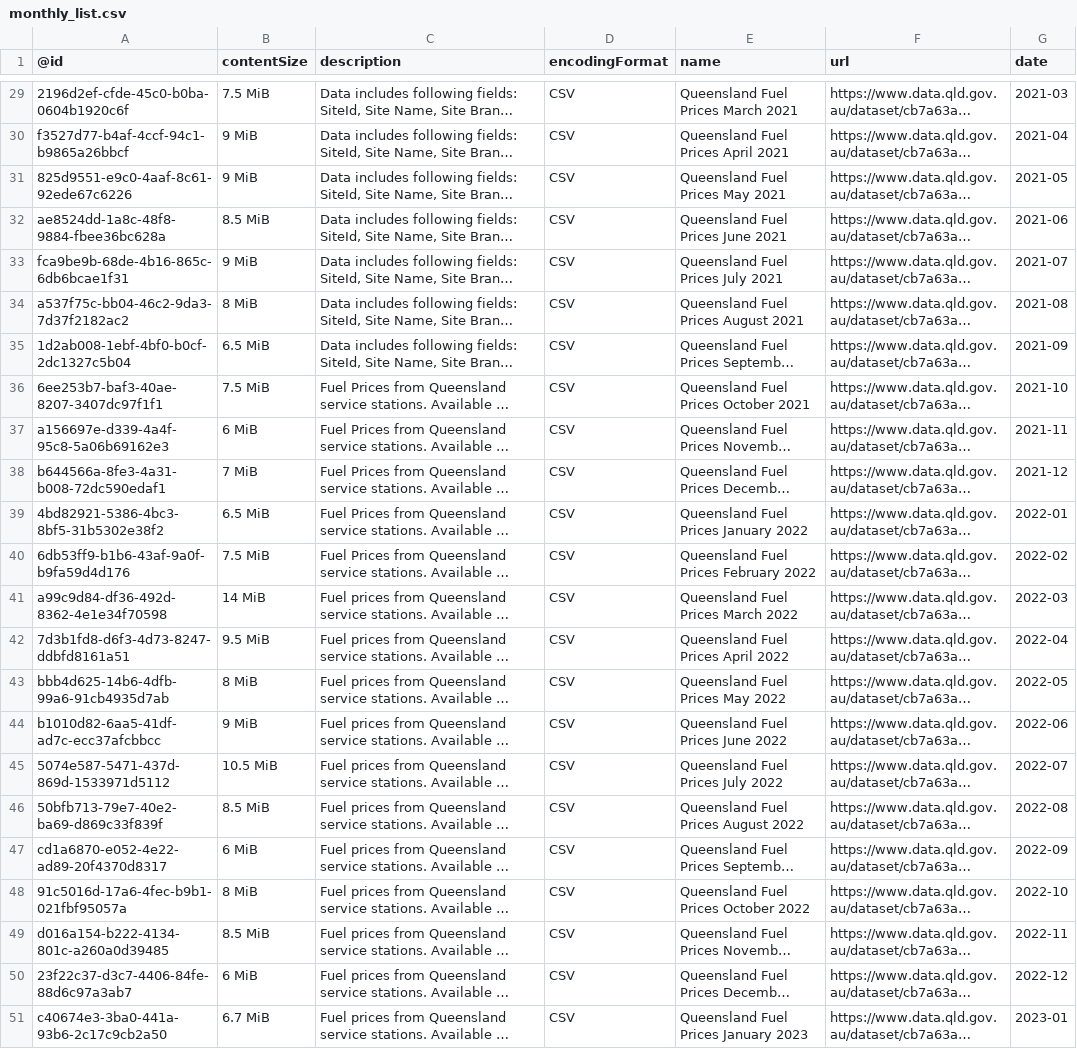
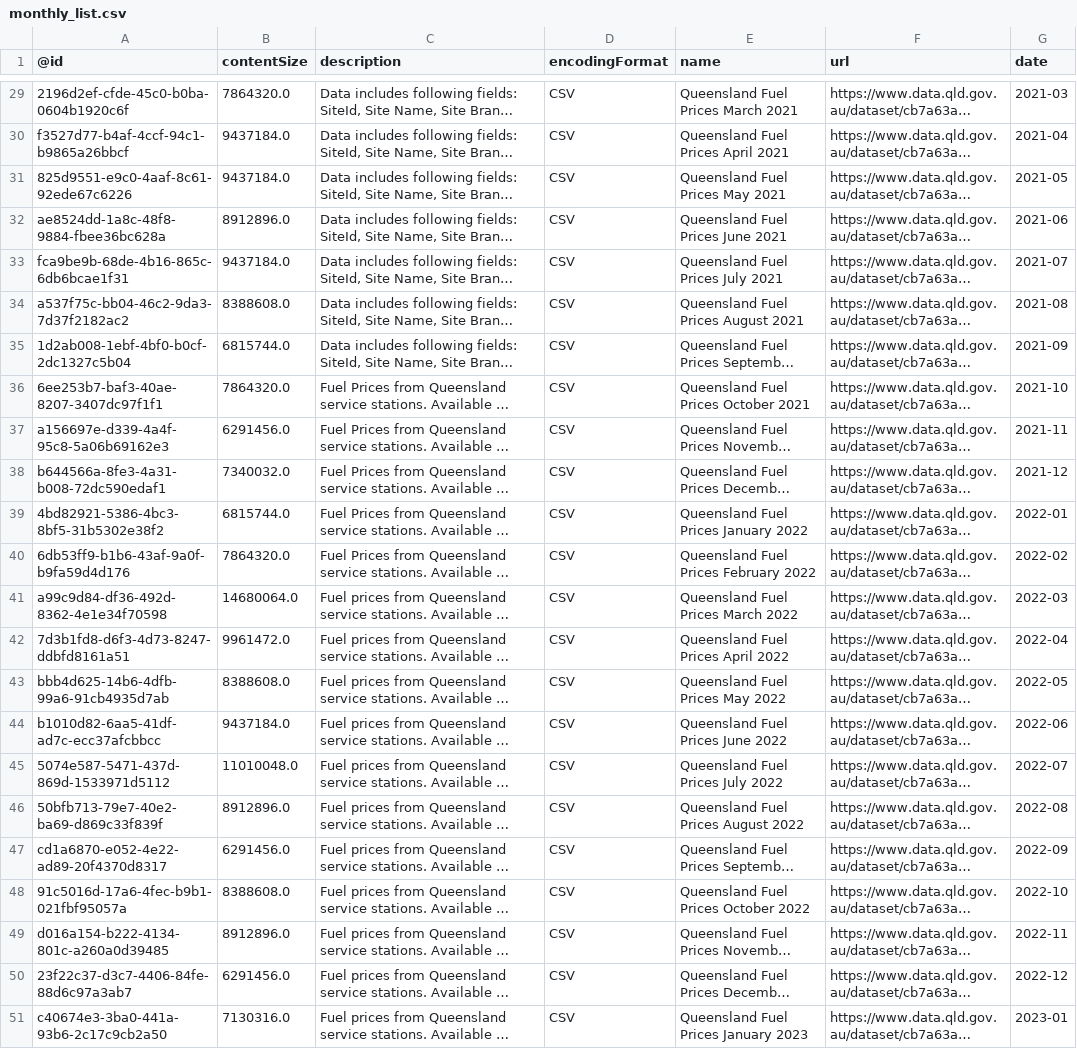
Before and after one commit to gsajko/QLD_fuel_scraping, a CSV file: data/monthly_list.csv, drawn as a sheet; only a part is shown, gaps mark what is left out; long unchanged cells end in …; the diff covers the shown part only; the diff names each change by its address in the sheet, - before the commit and + after, or states it on an @@ line.

```diff
--- a/data/monthly_list.csv
+++ b/data/monthly_list.csv
-B29 (contentSize): 7.5 MiB
+B29 (contentSize): 7864320.0
-B30:B31 (contentSize): 9 MiB
+B30:B31 (contentSize): 9437184.0
-B32 (contentSize): 8.5 MiB
+B32 (contentSize): 8912896.0
-B33 (contentSize): 9 MiB
+B33 (contentSize): 9437184.0
-B34 (contentSize): 8 MiB
+B34 (contentSize): 8388608.0
-B35 (contentSize): 6.5 MiB
+B35 (contentSize): 6815744.0
-B36 (contentSize): 7.5 MiB
+B36 (contentSize): 7864320.0
-B37 (contentSize): 6 MiB
+B37 (contentSize): 6291456.0
-B38 (contentSize): 7 MiB
+B38 (contentSize): 7340032.0
-B39 (contentSize): 6.5 MiB
+B39 (contentSize): 6815744.0
-B40 (contentSize): 7.5 MiB
+B40 (contentSize): 7864320.0
-B41 (contentSize): 14 MiB
+B41 (contentSize): 14680064.0
-B42 (contentSize): 9.5 MiB
+B42 (contentSize): 9961472.0
-B43 (contentSize): 8 MiB
+B43 (contentSize): 8388608.0
-B44 (contentSize): 9 MiB
+B44 (contentSize): 9437184.0
-B45 (contentSize): 10.5 MiB
+B45 (contentSize): 11010048.0
-B46 (contentSize): 8.5 MiB
+B46 (contentSize): 8912896.0
-B47 (contentSize): 6 MiB
+B47 (contentSize): 6291456.0
-B48 (contentSize): 8 MiB
+B48 (contentSize): 8388608.0
-B49 (contentSize): 8.5 MiB
+B49 (contentSize): 8912896.0
-B50 (contentSize): 6 MiB
+B50 (contentSize): 6291456.0
-B51 (contentSize): 6.7 MiB
+B51 (contentSize): 7130316.0
```
Also changed, not shown: 27 edited cells elsewhere in this file.
